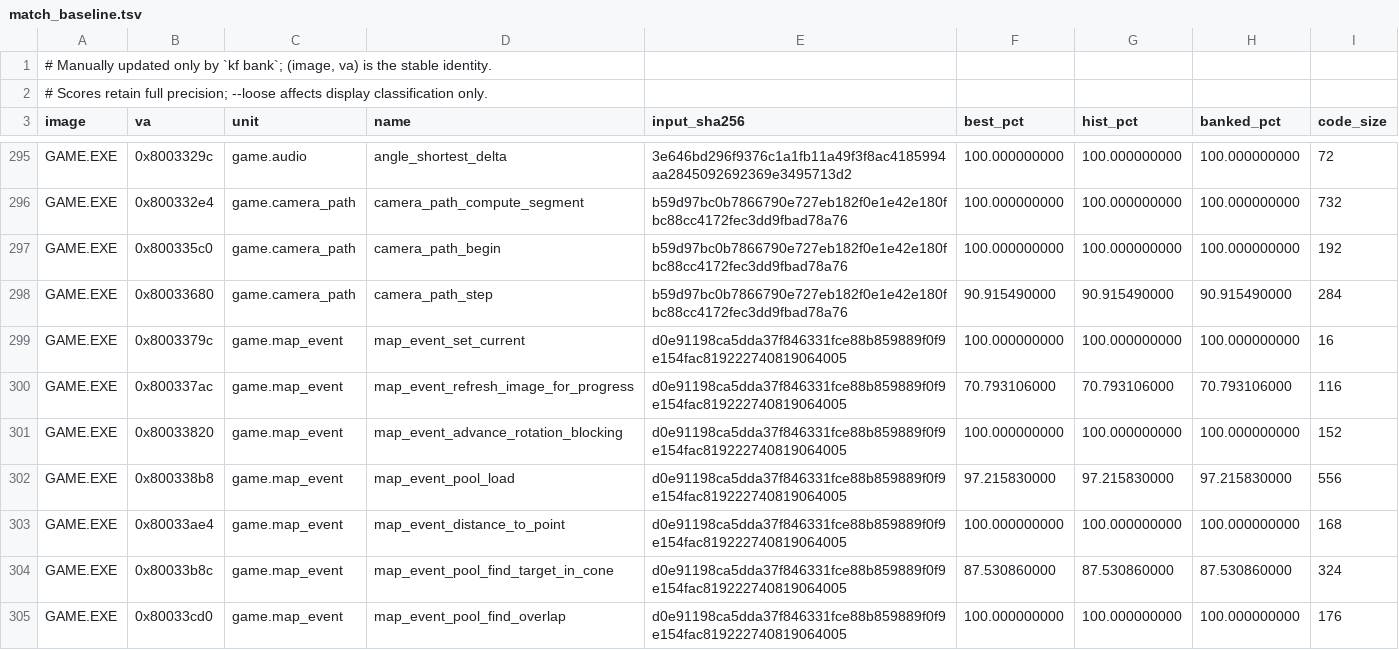
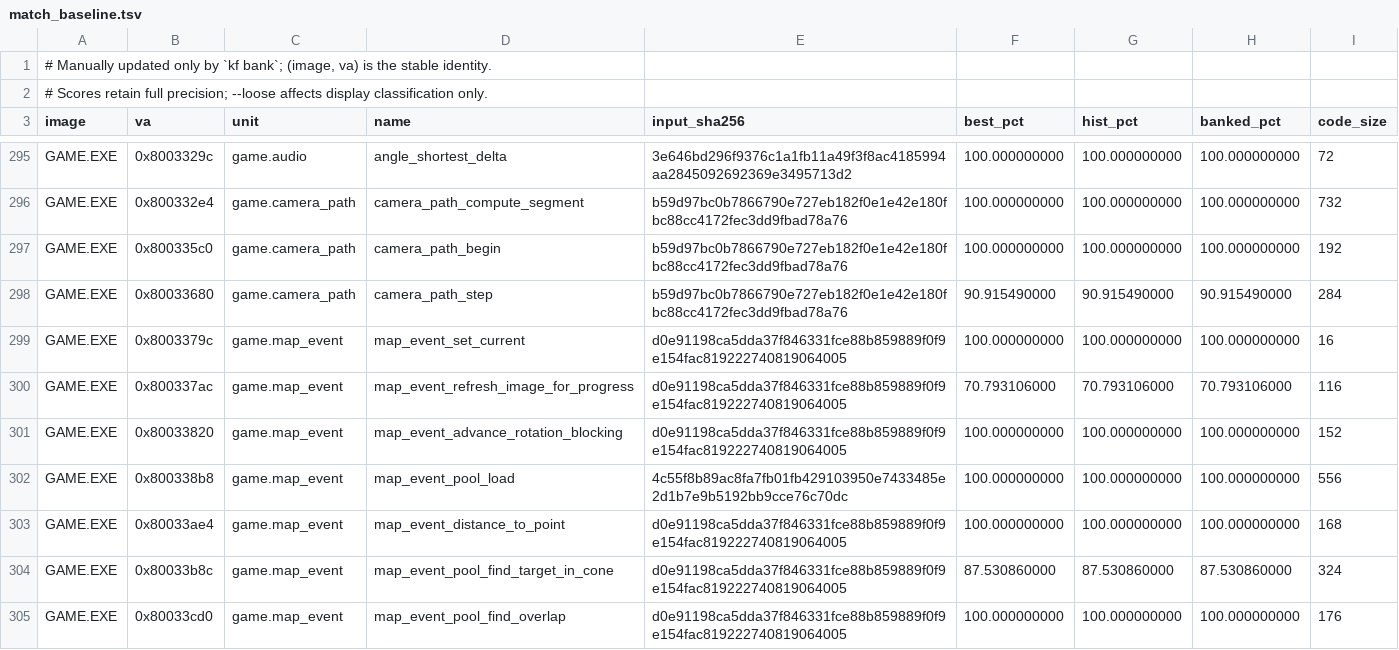
Before and after one commit to sushi-shi/kings-field-decomp, a TSV file: config/match_baseline.tsv, drawn as a sheet; only a part is shown, gaps mark what is left out.

```diff
--- a/config/match_baseline.tsv
+++ b/config/match_baseline.tsv
@@ -301,3 +301,3 @@ GAME.EXE	0x800337ac	game.map_event	map_event_refresh_image_for_progress	d0e91198
 GAME.EXE	0x80033820	game.map_event	map_event_advance_rotation_blocking	d0e91198ca5dda37f846331fce88b859889f0f9e154fac819222740819064005	100.000000000	100.000000000	100.000000000	152
-GAME.EXE	0x800338b8	game.map_event	map_event_pool_load	d0e91198ca5dda37f846331fce88b859889f0f9e154fac819222740819064005	97.215830000	97.215830000	97.215830000	556
+GAME.EXE	0x800338b8	game.map_event	map_event_pool_load	4c55f8b89ac8fa7fb01fb429103950e7433485e2d1b7e9b5192bb9cce76c70dc	100.000000000	100.000000000	100.000000000	556
 GAME.EXE	0x80033ae4	game.map_event	map_event_distance_to_point	d0e91198ca5dda37f846331fce88b859889f0f9e154fac819222740819064005	100.000000000	100.000000000	100.000000000	168
```
Also changed, not shown: 19 other files.
